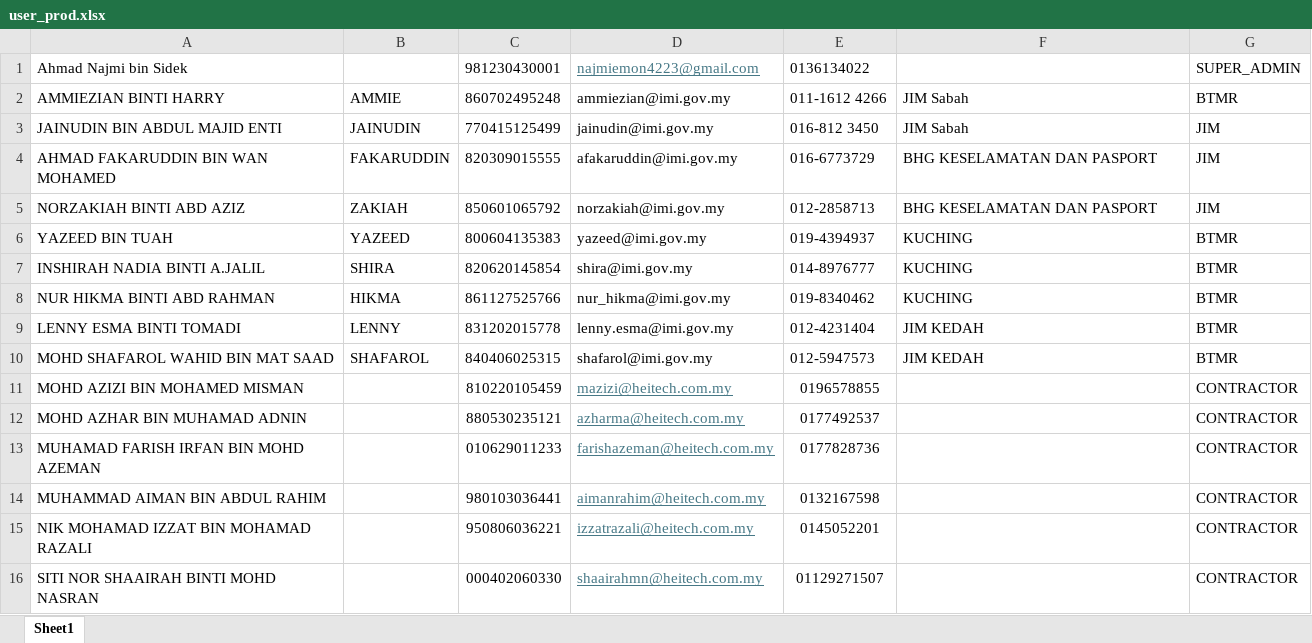
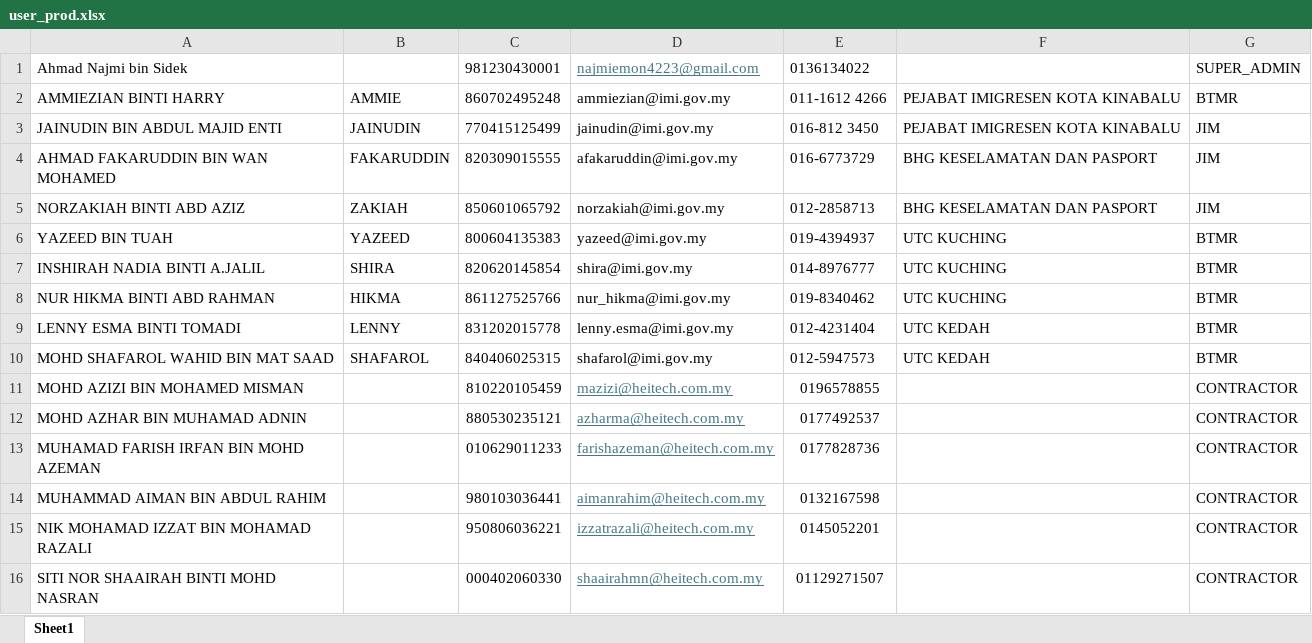
Before and after one commit to ahmadnajmi/niise_helpdesk_be, an Excel workbook: database/seeders/excel/user_prod.xlsx, sheet Sheet1, drawn as a sheet; only a part is shown; values as stored, in another font and other column widths than the file's, no borders; the diff names each change by its address in the sheet, - before the commit and + after, or states it on an @@ line.

```diff
--- a/database/seeders/excel/user_prod.xlsx (sheet Sheet1)
+++ b/database/seeders/excel/user_prod.xlsx (sheet Sheet1)
-F2:F3: JIM Sabah
+F2:F3: PEJABAT IMIGRESEN KOTA KINABALU
-F6:F8: KUCHING
+F6:F8: UTC KUCHING
-F9:F10: JIM KEDAH
+F9:F10: UTC KEDAH
```
Also changed, not shown: 4 other files.
